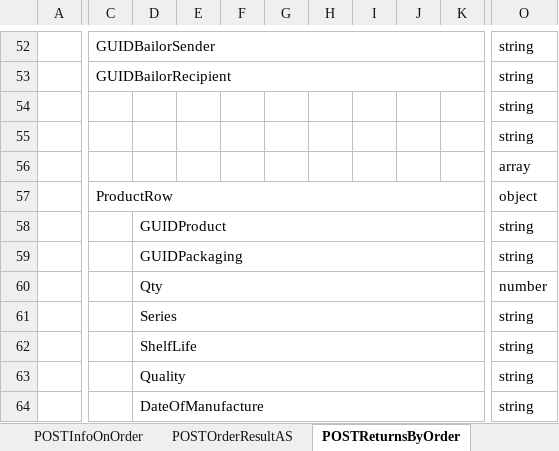
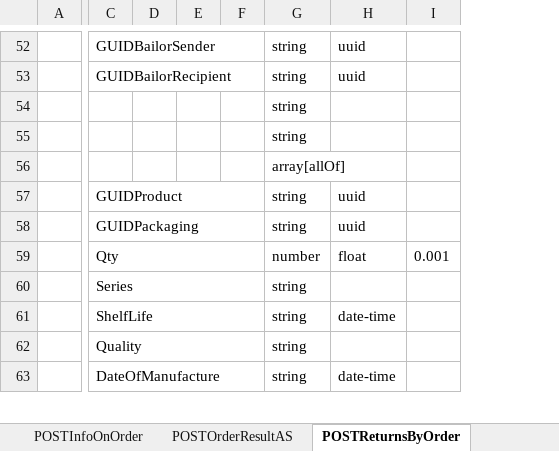
Before and after one commit to DmitriySahno/SwaggerToExcel, an Excel workbook: src/main/resources/output/api.xlsx, sheet POSTReturnsByOrder, drawn as a sheet; only a part is shown, gaps mark what is left out; values as stored, in another font and other column widths than the file's, no borders; removed rows and columns are numbered as before the commit, all else as after; rows hold the shown columns only; the diff covers the shown part only; the diff names each change by its address in the sheet, - before the commit and + after, or states it on an @@ line.

```diff
--- a/src/main/resources/output/api.xlsx (sheet POSTReturnsByOrder)
+++ b/src/main/resources/output/api.xlsx (sheet POSTReturnsByOrder)
+column E, empty
-column F, empty
-column G, empty
-column H, empty
-column I, empty
-column J, empty
-column K, empty
+column H, rows 52-63: uuid | uuid |  |  |  | uuid | uuid | float |  | date-time |  | date-time
+column I, row 59: 0.001
-G56: array
+G56: array[allOf]
-row 57:  | ProductRow |  |  |  |  |  |  |  |  | object
-C57: (empty)
+C57: GUIDProduct
+C57:F57 merged
-D57: GUIDProduct
+D57: (empty)
-D58:N58 merged
-C58: (empty)
+C58: GUIDPackaging
+C58:F58 merged
-D58: GUIDPackaging
+D58: (empty)
-D59:N59 merged
-C59: (empty)
+C59: Qty
+C59:F59 merged
-D59: Qty
+D59: (empty)
-D60:N60 merged
-C60: (empty)
+C60: Series
+C60:F60 merged
-D60: Series
+D60: (empty)
-D61:N61 merged
-C61: (empty)
+C61: ShelfLife
+C61:F61 merged
-D61: ShelfLife
+D61: (empty)
-D62:N62 merged
-C62: (empty)
+C62: Quality
+C62:F62 merged
-D62: Quality
+D62: (empty)
-D63:N63 merged
-C63: (empty)
+C63: DateOfManufacture
+C63:F63 merged
-D63: DateOfManufacture
+D63: (empty)
-D64:N64 merged
```
Also changed, not shown: other rows of this sheet, sheet POSTInfoOnOrder, sheet POSTOrder, sheet POSTGetOrderStatus, sheet POSTRouteSheet, sheet POSTReclamation, sheet POSTInfoOnCrossTransit, 15 more sheets, 4 other files.
